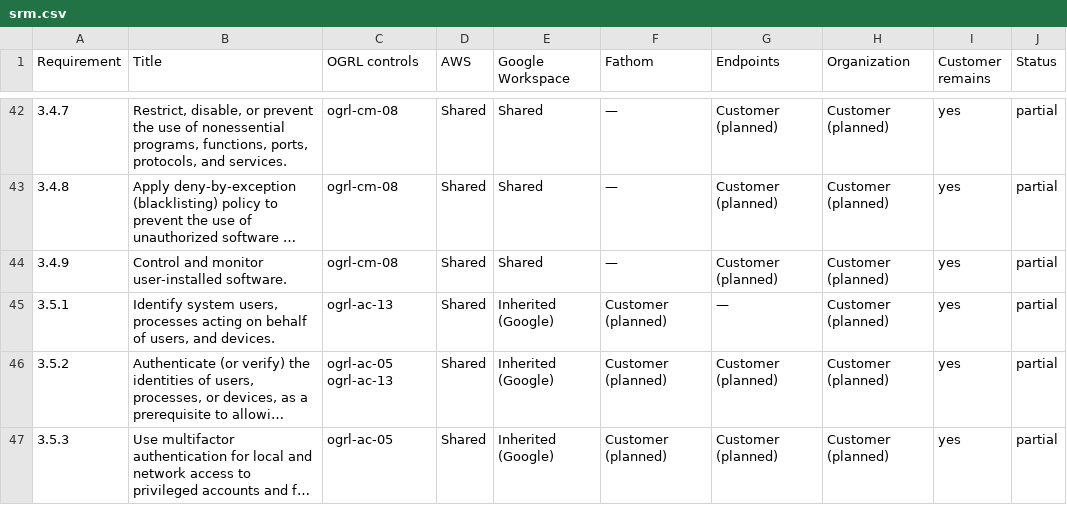
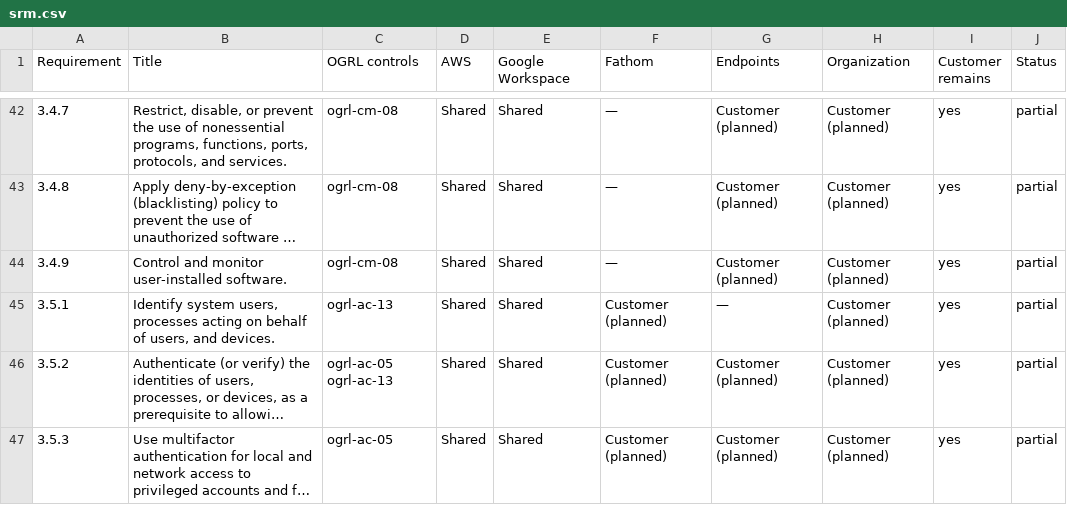
Before and after one commit to adversitydotdev/cmmc-enclave, a CSV file: docs/srm/srm.csv, drawn as a sheet; only a part is shown, gaps mark what is left out; long unchanged cells end in …; the diff covers the shown part only; the diff names each change by its address in the sheet, - before the commit and + after, or states it on an @@ line.

```diff
--- a/docs/srm/srm.csv
+++ b/docs/srm/srm.csv
-E45:E47 (Google Workspace): Inherited (Google)
+E45:E47 (Google Workspace): Shared
```
Also changed, not shown: 8 edited cells elsewhere in this file, docs/srm/objectives.csv, 9 other files.
